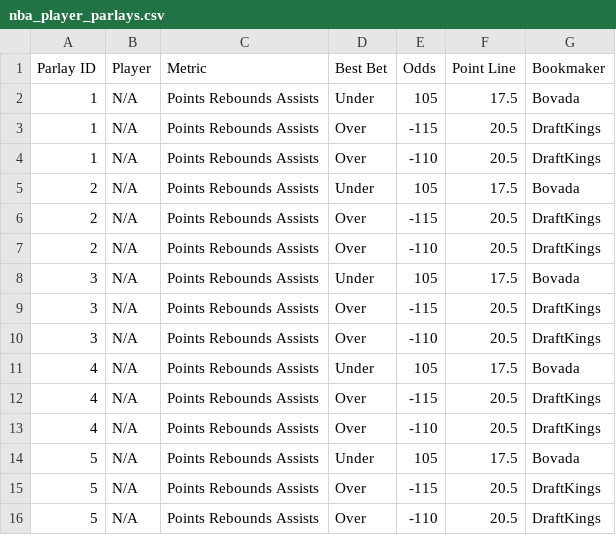
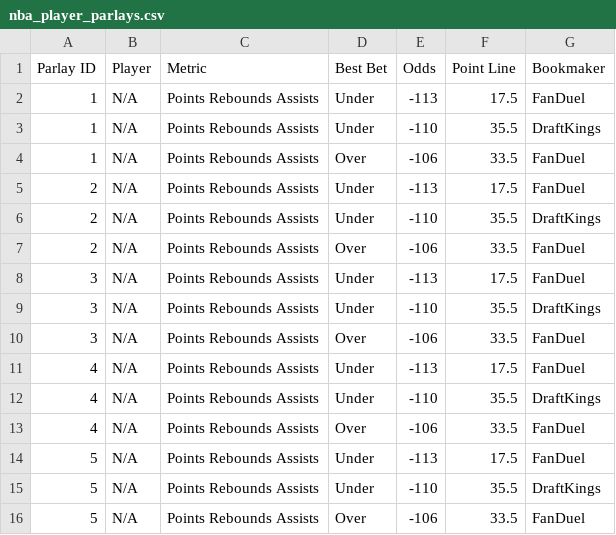
Before and after one commit to ajayiagbebaku/ProjectionDashboard, a CSV file: nba_player_parlays.csv, drawn as a sheet.

```diff
--- a/nba_player_parlays.csv
+++ b/nba_player_parlays.csv
@@ -1,16 +1,16 @@
 Parlay ID,Player,Metric,Best Bet,Odds,Point Line,Bookmaker
-1,N/A,Points Rebounds Assists,Under,105,17.5,Bovada
-1,N/A,Points Rebounds Assists,Over,-115,20.5,DraftKings
-1,N/A,Points Rebounds Assists,Over,-110,20.5,DraftKings
-2,N/A,Points Rebounds Assists,Under,105,17.5,Bovada
-2,N/A,Points Rebounds Assists,Over,-115,20.5,DraftKings
-2,N/A,Points Rebounds Assists,Over,-110,20.5,DraftKings
-3,N/A,Points Rebounds Assists,Under,105,17.5,Bovada
-3,N/A,Points Rebounds Assists,Over,-115,20.5,DraftKings
-3,N/A,Points Rebounds Assists,Over,-110,20.5,DraftKings
-4,N/A,Points Rebounds Assists,Under,105,17.5,Bovada
-4,N/A,Points Rebounds Assists,Over,-115,20.5,DraftKings
-4,N/A,Points Rebounds Assists,Over,-110,20.5,DraftKings
-5,N/A,Points Rebounds Assists,Under,105,17.5,Bovada
-5,N/A,Points Rebounds Assists,Over,-115,20.5,DraftKings
-5,N/A,Points Rebounds Assists,Over,-110,20.5,DraftKings
+1,N/A,Points Rebounds Assists,Under,-113,17.5,FanDuel
+1,N/A,Points Rebounds Assists,Under,-110,35.5,DraftKings
+1,N/A,Points Rebounds Assists,Over,-106,33.5,FanDuel
+2,N/A,Points Rebounds Assists,Under,-113,17.5,FanDuel
+2,N/A,Points Rebounds Assists,Under,-110,35.5,DraftKings
+2,N/A,Points Rebounds Assists,Over,-106,33.5,FanDuel
+3,N/A,Points Rebounds Assists,Under,-113,17.5,FanDuel
+3,N/A,Points Rebounds Assists,Under,-110,35.5,DraftKings
+3,N/A,Points Rebounds Assists,Over,-106,33.5,FanDuel
+4,N/A,Points Rebounds Assists,Under,-113,17.5,FanDuel
+4,N/A,Points Rebounds Assists,Under,-110,35.5,DraftKings
+4,N/A,Points Rebounds Assists,Over,-106,33.5,FanDuel
+5,N/A,Points Rebounds Assists,Under,-113,17.5,FanDuel
+5,N/A,Points Rebounds Assists,Under,-110,35.5,DraftKings
+5,N/A,Points Rebounds Assists,Over,-106,33.5,FanDuel
```
Also changed, not shown: 1 other file.
